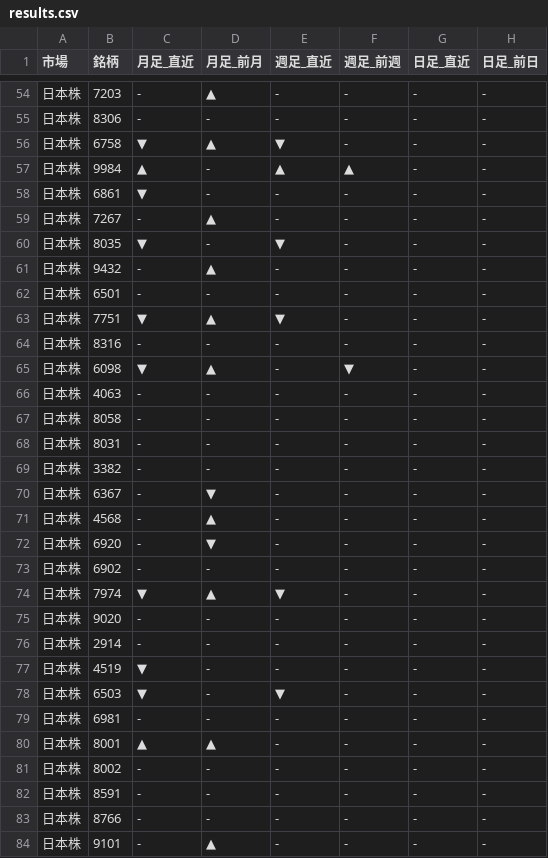
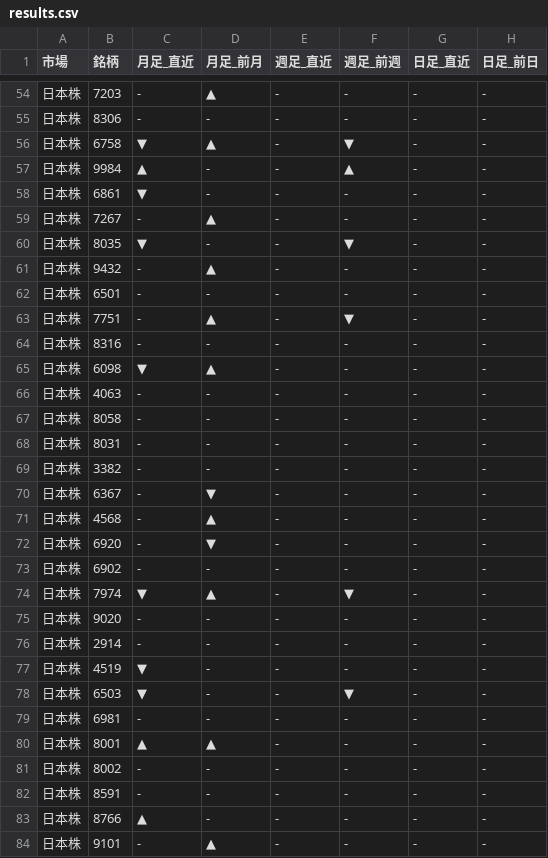
Before and after one commit to Yuya3500/pythonProject2, a CSV file: results.csv, drawn as a sheet; only a part is shown, gaps mark what is left out.

```diff
--- a/results.csv
+++ b/results.csv
@@ -55,12 +55,12 @@
 日本株,8306,-,-,-,-,-,-
-日本株,6758,▼,▲,▼,-,-,-
-日本株,9984,▲,-,▲,▲,-,-
+日本株,6758,▼,▲,-,▼,-,-
+日本株,9984,▲,-,-,▲,-,-
 日本株,6861,▼,-,-,-,-,-
 日本株,7267,-,▲,-,-,-,-
-日本株,8035,▼,-,▼,-,-,-
+日本株,8035,▼,-,-,▼,-,-
 日本株,9432,-,▲,-,-,-,-
 日本株,6501,-,-,-,-,-,-
-日本株,7751,▼,▲,▼,-,-,-
+日本株,7751,-,▲,-,▼,-,-
 日本株,8316,-,-,-,-,-,-
-日本株,6098,▼,▲,-,▼,-,-
+日本株,6098,▼,▲,-,-,-,-
 日本株,4063,-,-,-,-,-,-
@@ -73,3 +73,3 @@
 日本株,6902,-,-,-,-,-,-
-日本株,7974,▼,▲,▼,-,-,-
+日本株,7974,▼,▲,-,▼,-,-
 日本株,9020,-,-,-,-,-,-
@@ -77,3 +77,3 @@
 日本株,4519,▼,-,-,-,-,-
-日本株,6503,▼,-,▼,-,-,-
+日本株,6503,▼,-,-,▼,-,-
 日本株,6981,-,-,-,-,-,-
@@ -82,3 +82,3 @@
 日本株,8591,-,-,-,-,-,-
-日本株,8766,-,-,-,-,-,-
+日本株,8766,▲,-,-,-,-,-
 日本株,9101,-,▲,-,-,-,-
```
